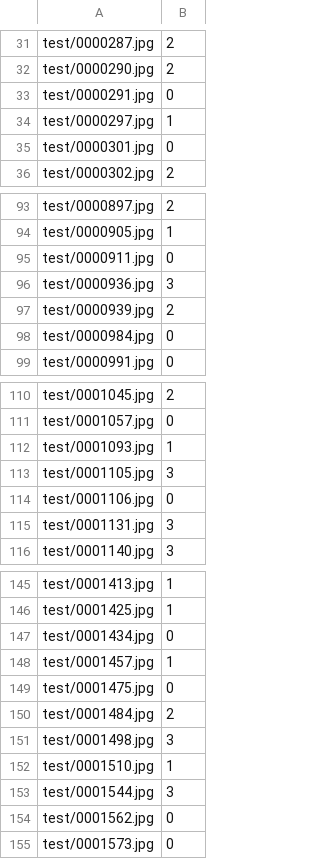
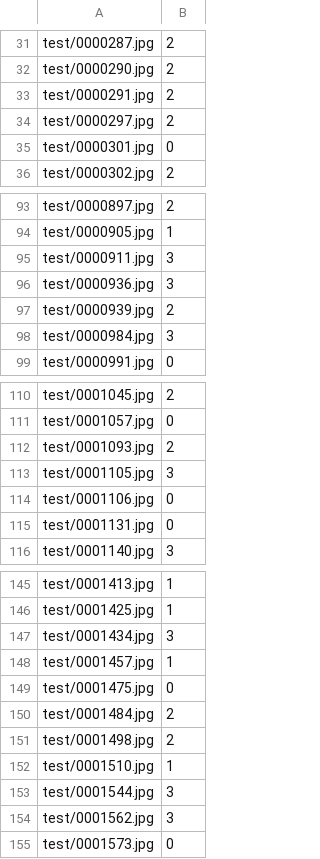
Before and after one commit to JingyangC/CPEN455_project_me, a CSV file: test_submission.csv, drawn as a sheet; only a part is shown, gaps mark what is left out; the diff covers the shown part only.

```diff
--- a/test_submission.csv
+++ b/test_submission.csv
@@ -32,4 +32,4 @@ test/0000287.jpg,2
 test/0000290.jpg,2
-test/0000291.jpg,0
-test/0000297.jpg,1
+test/0000291.jpg,2
+test/0000297.jpg,2
 test/0000301.jpg,0
@@ -94,6 +94,6 @@ test/0000897.jpg,2
 test/0000905.jpg,1
-test/0000911.jpg,0
+test/0000911.jpg,3
 test/0000936.jpg,3
 test/0000939.jpg,2
-test/0000984.jpg,0
+test/0000984.jpg,3
 test/0000991.jpg,0
@@ -111,6 +111,6 @@ test/0001045.jpg,2
 test/0001057.jpg,0
-test/0001093.jpg,1
+test/0001093.jpg,2
 test/0001105.jpg,3
 test/0001106.jpg,0
-test/0001131.jpg,3
+test/0001131.jpg,0
 test/0001140.jpg,3
@@ -146,3 +146,3 @@ test/0001413.jpg,1
 test/0001425.jpg,1
-test/0001434.jpg,0
+test/0001434.jpg,3
 test/0001457.jpg,1
@@ -150,6 +150,6 @@ test/0001475.jpg,0
 test/0001484.jpg,2
-test/0001498.jpg,3
+test/0001498.jpg,2
 test/0001510.jpg,1
 test/0001544.jpg,3
-test/0001562.jpg,0
+test/0001562.jpg,3
 test/0001573.jpg,0
```
Also changed, not shown: 32 edited cells elsewhere in this file.
